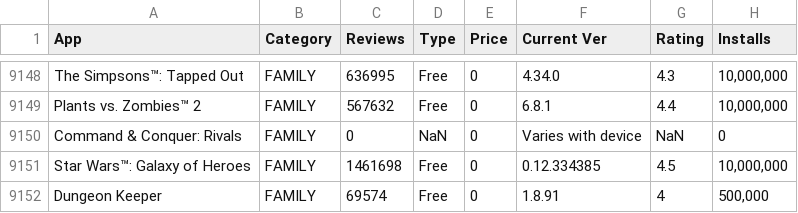
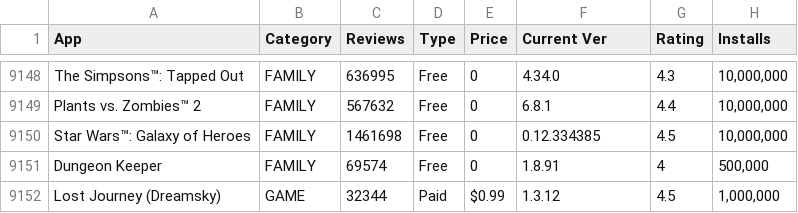
Before and after one commit to NadineAbbas/Dataset, a CSV file: googleplayDataset.csv, drawn as a sheet; only a part is shown, gaps mark what is left out; the shorter side is filled out with more unchanged rows.

Commit message:
Add files via upload

```diff
--- a/googleplayDataset.csv
+++ b/googleplayDataset.csv
@@ -9149,3 +9149,2 @@ The Simpsons™: Tapped Out,FAMILY,636995,Free,0,4.34.0,4.3,"10,000,000"
 Plants vs. Zombies™ 2,FAMILY,567632,Free,0,6.8.1,4.4,"10,000,000"
-Command & Conquer: Rivals,FAMILY,0,NaN,0,Varies with device,NaN,0
 Star Wars™: Galaxy of Heroes,FAMILY,1461698,Free,0,0.12.334385,4.5,"10,000,000"
```
